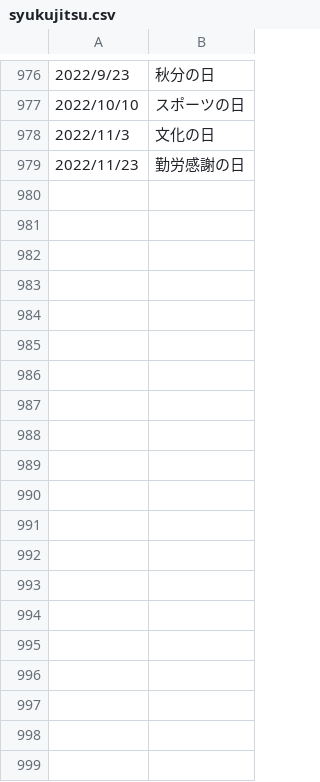
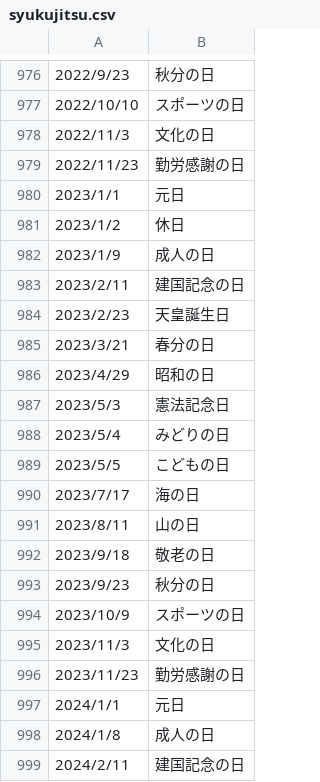
Before and after one commit to fishers-ec/calendar, a CSV file: syukujitsu.csv, drawn as a sheet; only a part is shown, gaps mark what is left out; the diff covers the shown part only; the diff names each change by its address in the sheet, - before the commit and + after, or states it on an @@ line.

Commit message:
Add files via upload

```diff
--- a/syukujitsu.csv
+++ b/syukujitsu.csv
+row 980: 2023/1/1 | 元日
+row 981: 2023/1/2 | 休日
+row 982: 2023/1/9 | 成人の日
+row 983: 2023/2/11 | 建国記念の日
+row 984: 2023/2/23 | 天皇誕生日
+row 985: 2023/3/21 | 春分の日
+row 986: 2023/4/29 | 昭和の日
+row 987: 2023/5/3 | 憲法記念日
+row 988: 2023/5/4 | みどりの日
+row 989: 2023/5/5 | こどもの日
+row 990: 2023/7/17 | 海の日
+row 991: 2023/8/11 | 山の日
+row 992: 2023/9/18 | 敬老の日
+row 993: 2023/9/23 | 秋分の日
+row 994: 2023/10/9 | スポーツの日
+row 995: 2023/11/3 | 文化の日
+row 996: 2023/11/23 | 勤労感謝の日
+row 997: 2024/1/1 | 元日
+row 998: 2024/1/8 | 成人の日
+row 999: 2024/2/11 | 建国記念の日
```
Also changed, not shown: 18 added rows elsewhere in this file.
